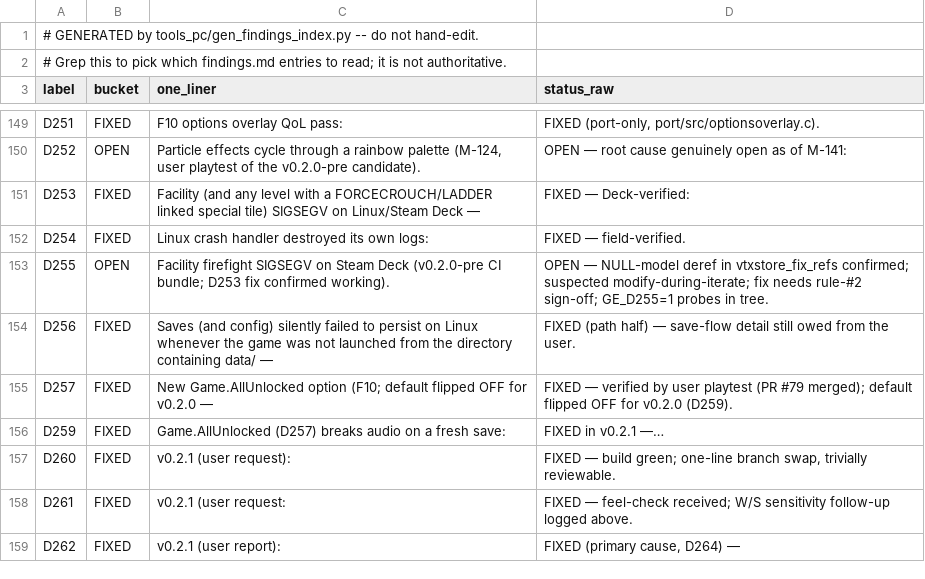
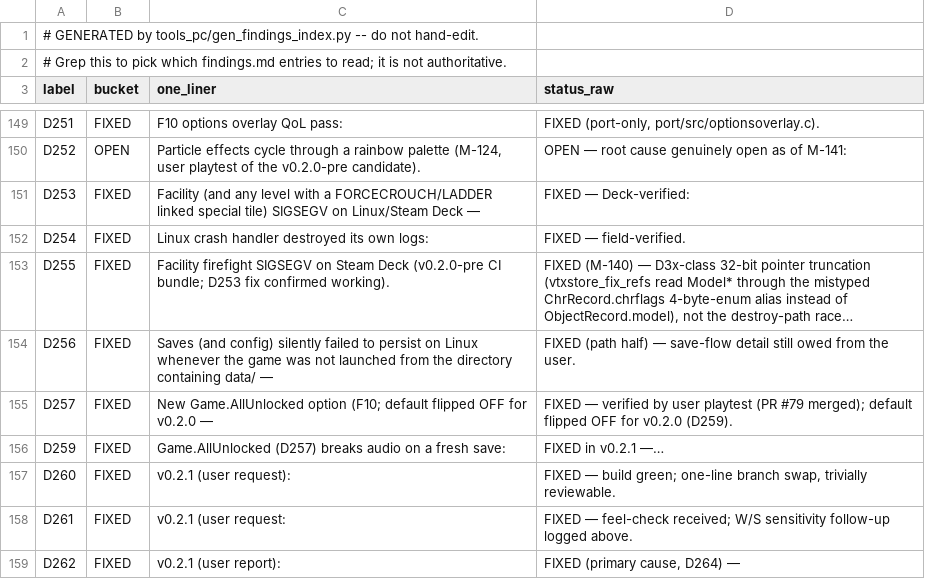
Before and after one commit to Sleepsong/goldeneye-pc-port, a CSV file: docs/dev/findings-index.csv, drawn as a sheet; only a part is shown, gaps mark what is left out.

```diff
--- a/docs/dev/findings-index.csv
+++ b/docs/dev/findings-index.csv
@@ -152,3 +152,3 @@ D253,FIXED,Facility (and any level with a FORCECROUCH/LADDER linked special tile
 D254,FIXED,Linux crash handler destroyed its own logs:,FIXED — field-verified.
-D255,OPEN,Facility firefight SIGSEGV on Steam Deck (v0.2.0-pre CI bundle; D253 fix confirmed working).,OPEN — NULL-model deref in vtxstore_fix_refs confirmed; suspected modify-during-iterate; fix needs rule-#2 sign-off; GE_D255=1 probes in tree.
+D255,FIXED,Facility firefight SIGSEGV on Steam Deck (v0.2.0-pre CI bundle; D253 fix confirmed working).,"FIXED (M-140) — D3x-class 32-bit pointer truncation (vtxstore_fix_refs read Model* through the mistyped ChrRecord.chrflags 4-byte-enum alias instead of ObjectRecord.model), not the destroy-path race…"
 D256,FIXED,Saves (and config) silently failed to persist on Linux whenever the game was not launched from the directory containing data/ —,FIXED (path half) — save-flow detail still owed from the user.
```
Also changed, not shown: 1 other file.
